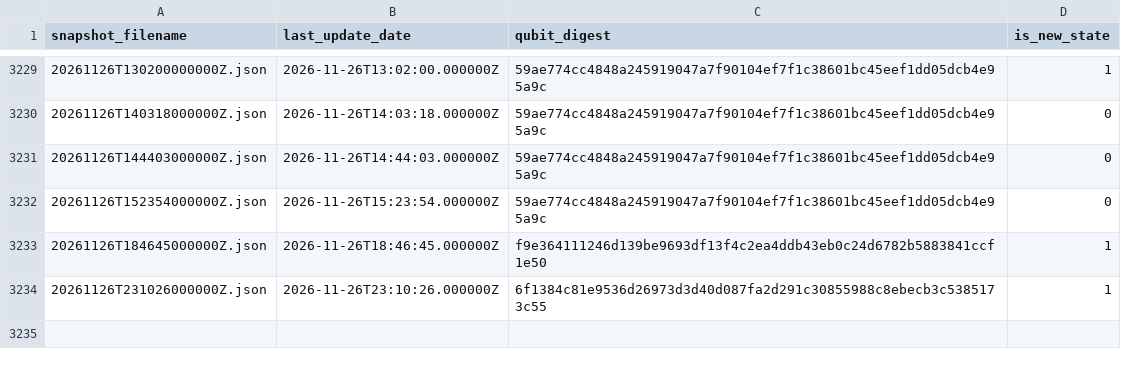
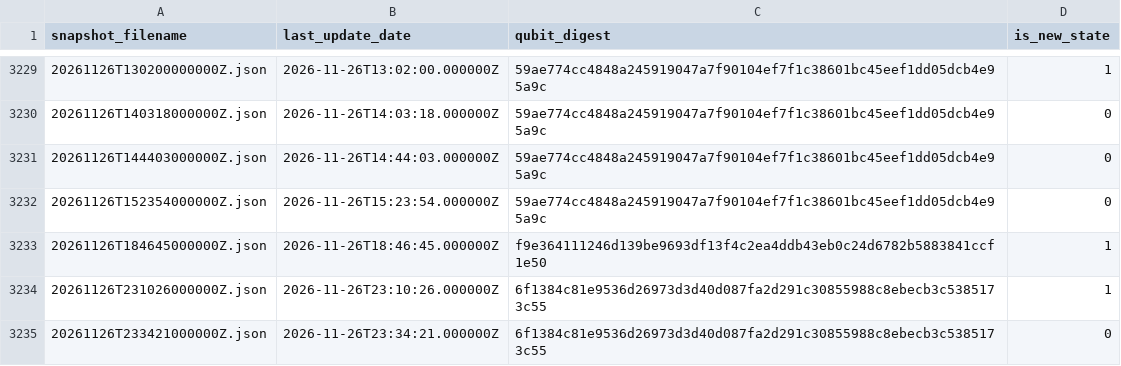
Before and after one commit to SuperconducTED/superconducted-noise-engine, a TSV file: health/state-index.tsv, drawn as a sheet; only a part is shown, gaps mark what is left out; the diff names each change by its address in the sheet, - before the commit and + after, or states it on an @@ line.

```diff
--- a/health/state-index.tsv
+++ b/health/state-index.tsv
+row 3235: 20261126T233421000000Z.json | 2026-11-26T23:34:21.000000Z | 6f1384c81e9536d26973d3d40d087fa2d291c30855988c8ebecb3c5385173c55 | 0
```
Also changed, not shown: ledger/2026-11.tsv, 1 other file.
